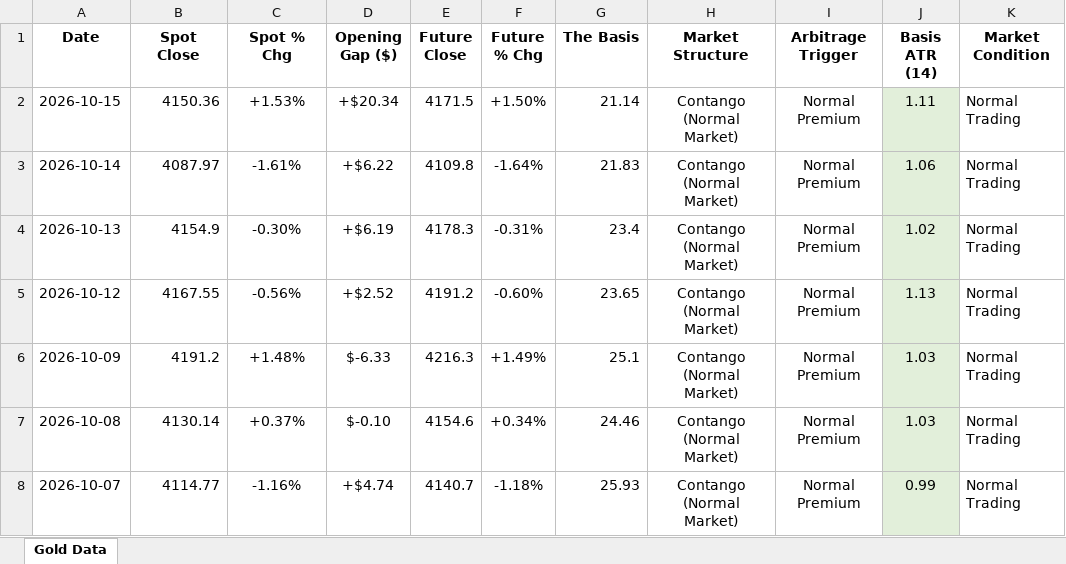
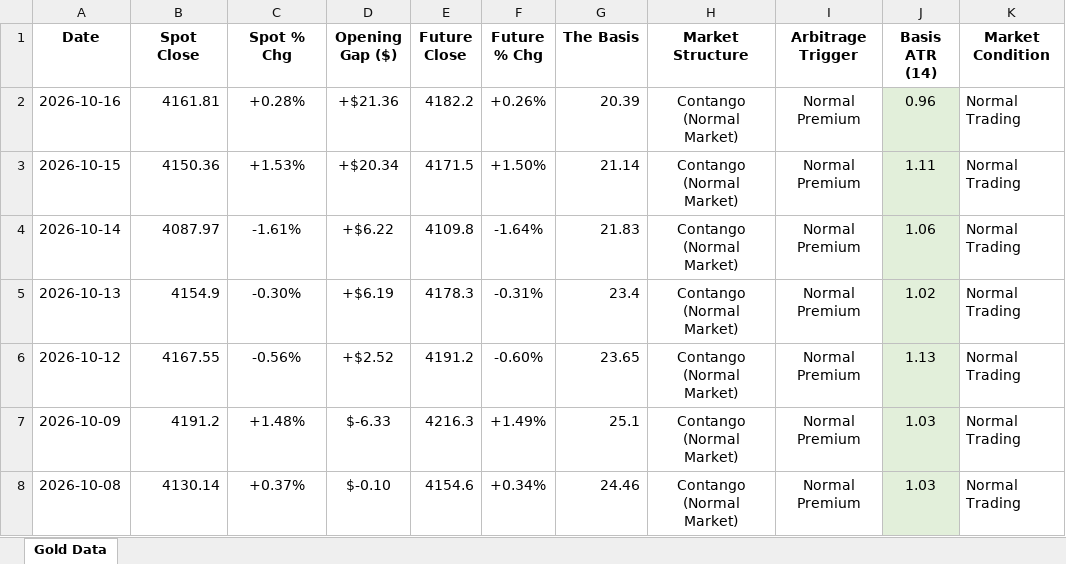
Before and after one commit to Jamesssurfer/SpotVsFutureGold, an Excel workbook: Gold_Price_Gap_Theory_2026.xlsx, sheet Gold Data, drawn as a sheet; only a part is shown; the shorter side is filled out with more unchanged rows; values as stored, in another font and other column widths than the file's, no borders; the diff names each change by its address in the sheet, - before the commit and + after, or states it on an @@ line.

Commit message:
Automated Web Log Sync: 2026-10-20 08:23

```diff
--- a/Gold_Price_Gap_Theory_2026.xlsx (sheet Gold Data)
+++ b/Gold_Price_Gap_Theory_2026.xlsx (sheet Gold Data)
+row 2: 2026-10-16 | 4161.81 | +0.28% | +$21.36 | 4182.2 | +0.26% | 20.39 | Contango (Normal Market) | Normal Premium | 0.96 | Normal Trading
```
